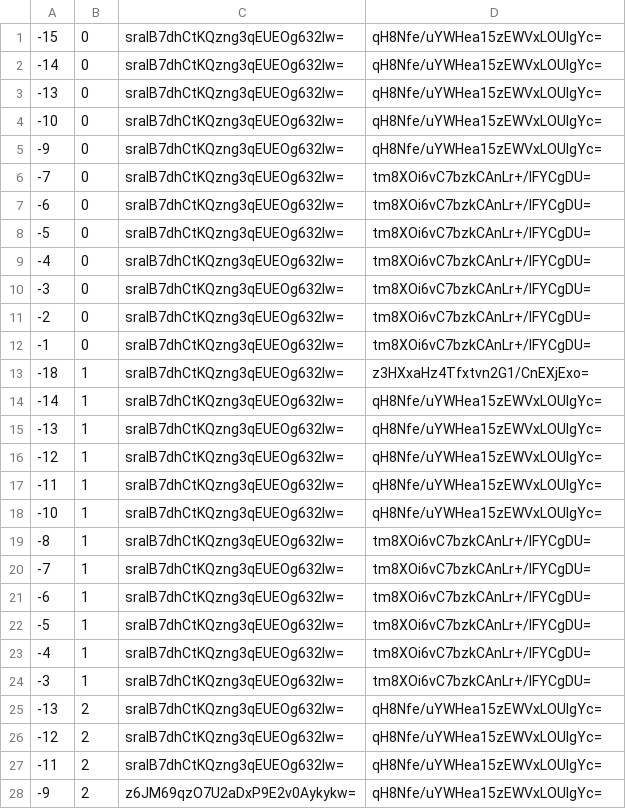
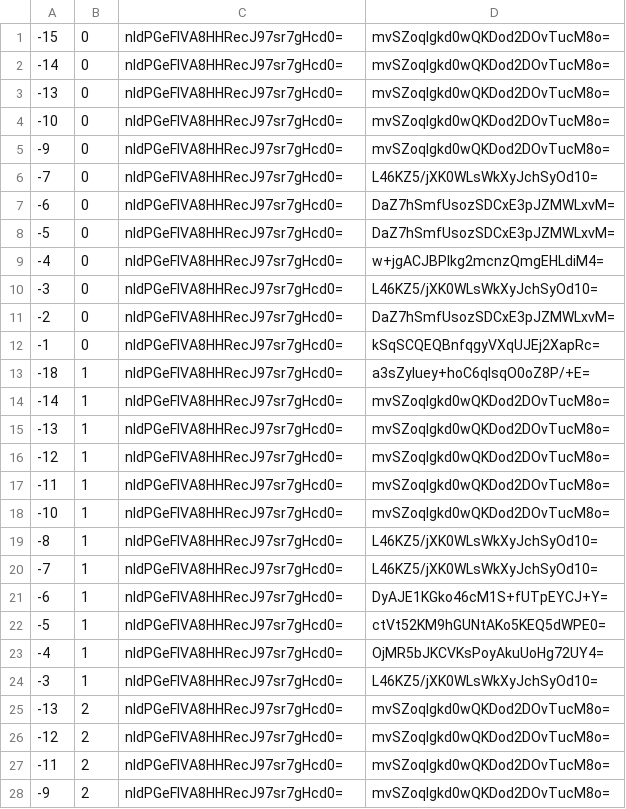
Before and after one commit to counterfitninja/chilled-end, a CSV file: tiles/zoom.-1/metadata/k.-1.0.csv, drawn as a sheet; only a part is shown; the diff covers the shown part only.

```diff
--- a/tiles/zoom.-1/metadata/k.-1.0.csv
+++ b/tiles/zoom.-1/metadata/k.-1.0.csv
@@ -1,28 +1,28 @@
--15,0,sralB7dhCtKQzng3qEUEOg632Iw=,qH8Nfe/uYWHea15zEWVxLOUlgYc=
--14,0,sralB7dhCtKQzng3qEUEOg632Iw=,qH8Nfe/uYWHea15zEWVxLOUlgYc=
--13,0,sralB7dhCtKQzng3qEUEOg632Iw=,qH8Nfe/uYWHea15zEWVxLOUlgYc=
--10,0,sralB7dhCtKQzng3qEUEOg632Iw=,qH8Nfe/uYWHea15zEWVxLOUlgYc=
--9,0,sralB7dhCtKQzng3qEUEOg632Iw=,qH8Nfe/uYWHea15zEWVxLOUlgYc=
--7,0,sralB7dhCtKQzng3qEUEOg632Iw=,tm8XOi6vC7bzkCAnLr+/lFYCgDU=
--6,0,sralB7dhCtKQzng3qEUEOg632Iw=,tm8XOi6vC7bzkCAnLr+/lFYCgDU=
--5,0,sralB7dhCtKQzng3qEUEOg632Iw=,tm8XOi6vC7bzkCAnLr+/lFYCgDU=
--4,0,sralB7dhCtKQzng3qEUEOg632Iw=,tm8XOi6vC7bzkCAnLr+/lFYCgDU=
--3,0,sralB7dhCtKQzng3qEUEOg632Iw=,tm8XOi6vC7bzkCAnLr+/lFYCgDU=
--2,0,sralB7dhCtKQzng3qEUEOg632Iw=,tm8XOi6vC7bzkCAnLr+/lFYCgDU=
--1,0,sralB7dhCtKQzng3qEUEOg632Iw=,tm8XOi6vC7bzkCAnLr+/lFYCgDU=
--18,1,sralB7dhCtKQzng3qEUEOg632Iw=,z3HXxaHz4Tfxtvn2G1/CnEXjExo=
--14,1,sralB7dhCtKQzng3qEUEOg632Iw=,qH8Nfe/uYWHea15zEWVxLOUlgYc=
--13,1,sralB7dhCtKQzng3qEUEOg632Iw=,qH8Nfe/uYWHea15zEWVxLOUlgYc=
--12,1,sralB7dhCtKQzng3qEUEOg632Iw=,qH8Nfe/uYWHea15zEWVxLOUlgYc=
--11,1,sralB7dhCtKQzng3qEUEOg632Iw=,qH8Nfe/uYWHea15zEWVxLOUlgYc=
--10,1,sralB7dhCtKQzng3qEUEOg632Iw=,qH8Nfe/uYWHea15zEWVxLOUlgYc=
--8,1,sralB7dhCtKQzng3qEUEOg632Iw=,tm8XOi6vC7bzkCAnLr+/lFYCgDU=
--7,1,sralB7dhCtKQzng3qEUEOg632Iw=,tm8XOi6vC7bzkCAnLr+/lFYCgDU=
--6,1,sralB7dhCtKQzng3qEUEOg632Iw=,tm8XOi6vC7bzkCAnLr+/lFYCgDU=
--5,1,sralB7dhCtKQzng3qEUEOg632Iw=,tm8XOi6vC7bzkCAnLr+/lFYCgDU=
--4,1,sralB7dhCtKQzng3qEUEOg632Iw=,tm8XOi6vC7bzkCAnLr+/lFYCgDU=
--3,1,sralB7dhCtKQzng3qEUEOg632Iw=,tm8XOi6vC7bzkCAnLr+/lFYCgDU=
--13,2,sralB7dhCtKQzng3qEUEOg632Iw=,qH8Nfe/uYWHea15zEWVxLOUlgYc=
--12,2,sralB7dhCtKQzng3qEUEOg632Iw=,qH8Nfe/uYWHea15zEWVxLOUlgYc=
--11,2,sralB7dhCtKQzng3qEUEOg632Iw=,qH8Nfe/uYWHea15zEWVxLOUlgYc=
--9,2,z6JM69qzO7U2aDxP9E2v0Aykykw=,qH8Nfe/uYWHea15zEWVxLOUlgYc=
+-15,0,nIdPGeFIVA8HHRecJ97sr7gHcd0=,mvSZoqlgkd0wQKDod2DOvTucM8o=
+-14,0,nIdPGeFIVA8HHRecJ97sr7gHcd0=,mvSZoqlgkd0wQKDod2DOvTucM8o=
+-13,0,nIdPGeFIVA8HHRecJ97sr7gHcd0=,mvSZoqlgkd0wQKDod2DOvTucM8o=
+-10,0,nIdPGeFIVA8HHRecJ97sr7gHcd0=,mvSZoqlgkd0wQKDod2DOvTucM8o=
+-9,0,nIdPGeFIVA8HHRecJ97sr7gHcd0=,mvSZoqlgkd0wQKDod2DOvTucM8o=
+-7,0,nIdPGeFIVA8HHRecJ97sr7gHcd0=,L46KZ5/jXK0WLsWkXyJchSyOd10=
+-6,0,nIdPGeFIVA8HHRecJ97sr7gHcd0=,DaZ7hSmfUsozSDCxE3pJZMWLxvM=
+-5,0,nIdPGeFIVA8HHRecJ97sr7gHcd0=,DaZ7hSmfUsozSDCxE3pJZMWLxvM=
+-4,0,nIdPGeFIVA8HHRecJ97sr7gHcd0=,w+jgACJBPlkg2mcnzQmgEHLdiM4=
+-3,0,nIdPGeFIVA8HHRecJ97sr7gHcd0=,L46KZ5/jXK0WLsWkXyJchSyOd10=
+-2,0,nIdPGeFIVA8HHRecJ97sr7gHcd0=,DaZ7hSmfUsozSDCxE3pJZMWLxvM=
+-1,0,nIdPGeFIVA8HHRecJ97sr7gHcd0=,kSqSCQEQBnfqgyVXqUJEj2XapRc=
+-18,1,nIdPGeFIVA8HHRecJ97sr7gHcd0=,a3sZyIuey+hoC6qlsqO0oZ8P/+E=
+-14,1,nIdPGeFIVA8HHRecJ97sr7gHcd0=,mvSZoqlgkd0wQKDod2DOvTucM8o=
+-13,1,nIdPGeFIVA8HHRecJ97sr7gHcd0=,mvSZoqlgkd0wQKDod2DOvTucM8o=
+-12,1,nIdPGeFIVA8HHRecJ97sr7gHcd0=,mvSZoqlgkd0wQKDod2DOvTucM8o=
+-11,1,nIdPGeFIVA8HHRecJ97sr7gHcd0=,mvSZoqlgkd0wQKDod2DOvTucM8o=
+-10,1,nIdPGeFIVA8HHRecJ97sr7gHcd0=,mvSZoqlgkd0wQKDod2DOvTucM8o=
+-8,1,nIdPGeFIVA8HHRecJ97sr7gHcd0=,L46KZ5/jXK0WLsWkXyJchSyOd10=
+-7,1,nIdPGeFIVA8HHRecJ97sr7gHcd0=,L46KZ5/jXK0WLsWkXyJchSyOd10=
+-6,1,nIdPGeFIVA8HHRecJ97sr7gHcd0=,DyAJE1KGko46cM1S+fUTpEYCJ+Y=
+-5,1,nIdPGeFIVA8HHRecJ97sr7gHcd0=,ctVt52KM9hGUNtAKo5KEQ5dWPE0=
+-4,1,nIdPGeFIVA8HHRecJ97sr7gHcd0=,OjMR5bJKCVKsPoyAkuUoHg72UY4=
+-3,1,nIdPGeFIVA8HHRecJ97sr7gHcd0=,L46KZ5/jXK0WLsWkXyJchSyOd10=
+-13,2,nIdPGeFIVA8HHRecJ97sr7gHcd0=,mvSZoqlgkd0wQKDod2DOvTucM8o=
+-12,2,nIdPGeFIVA8HHRecJ97sr7gHcd0=,mvSZoqlgkd0wQKDod2DOvTucM8o=
+-11,2,nIdPGeFIVA8HHRecJ97sr7gHcd0=,mvSZoqlgkd0wQKDod2DOvTucM8o=
+-9,2,nIdPGeFIVA8HHRecJ97sr7gHcd0=,mvSZoqlgkd0wQKDod2DOvTucM8o=
```
Also changed, not shown: 70 edited cells elsewhere in this file, tiles/zoom.-1/metadata/k.-1.-1.csv, tiles/zoom.-1/metadata/k.0.-1.csv, 32 other files.
